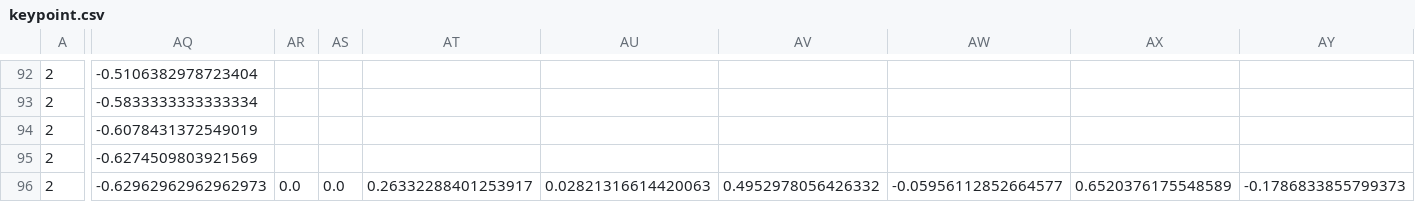
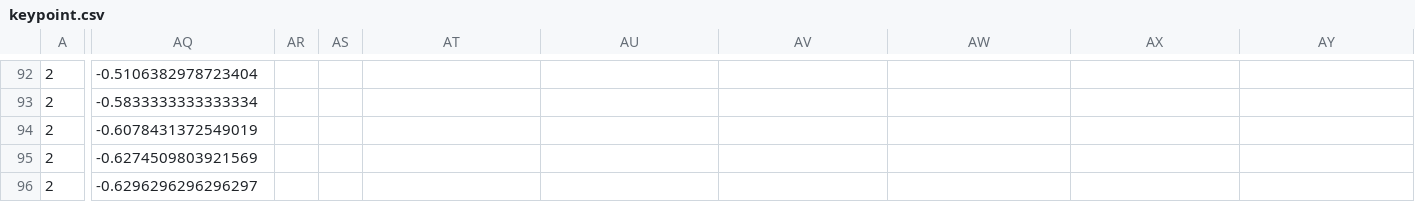
Before and after one commit to gyooks/FYPJ, a CSV file: gui/presets/Racing/keypoint.csv, drawn as a sheet; only a part is shown, gaps mark what is left out; the diff covers the shown part only; the diff names each change by its address in the sheet, - before the commit and + after, or states it on an @@ line.

```diff
--- a/gui/presets/Racing/keypoint.csv
+++ b/gui/presets/Racing/keypoint.csv
-AQ96: -0.62962962962962973
+AQ96: -0.6296296296296297
-AR96: 0.0
+AR96: (empty)
-AS96: 0.0
+AS96: (empty)
-AT96: 0.26332288401253917
+AT96: (empty)
-AU96: 0.02821316614420063
+AU96: (empty)
-AV96: 0.4952978056426332
+AV96: (empty)
-AW96: -0.05956112852664577
+AW96: (empty)
-AX96: 0.6520376175548589
+AX96: (empty)
-AY96: -0.1786833855799373
+AY96: (empty)
```
Also changed, not shown: 34 edited cells elsewhere in this file, 1 other file.
